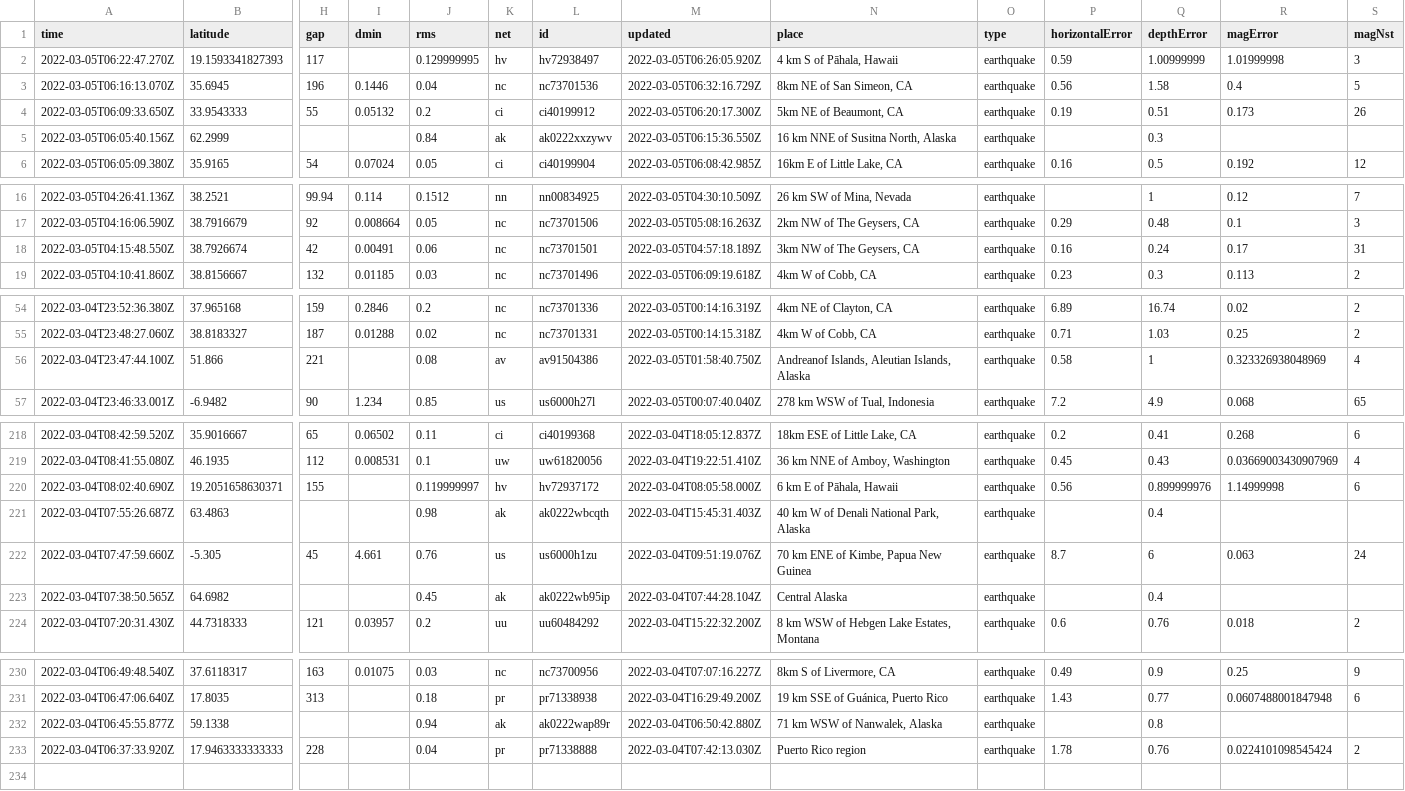
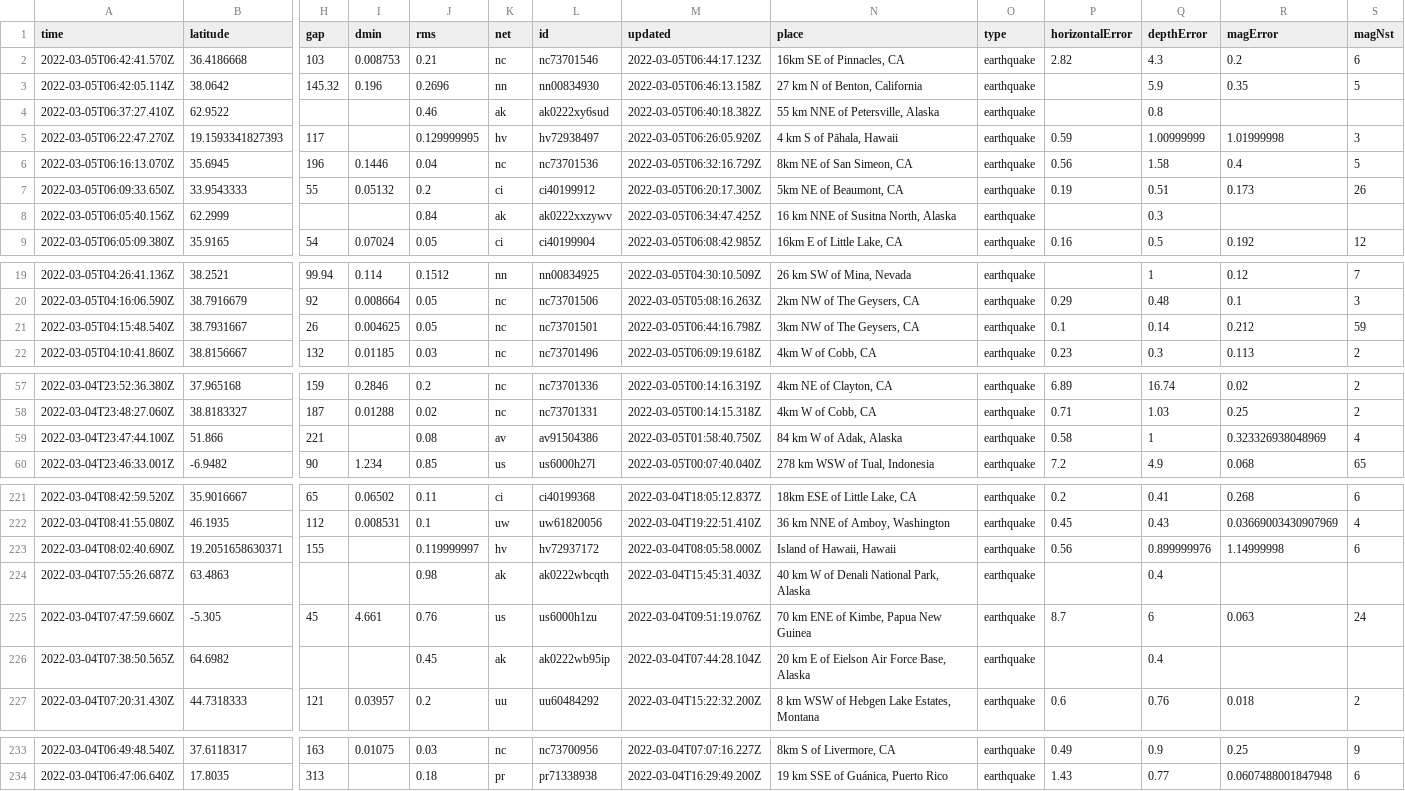
Before and after one commit to aadittambe/actions-pipeline, a CSV file: usgs_current.csv, drawn as a sheet; only a part is shown, gaps mark what is left out; removed rows and columns are numbered as before the commit, all else as after; rows hold the shown columns only; the diff covers the shown part only; the diff names each change by its address in the sheet, - before the commit and + after, or states it on an @@ line.

```diff
--- a/usgs_current.csv
+++ b/usgs_current.csv
+row 2: 2022-03-05T06:42:41.570Z | 36.4186668 | 103 | 0.008753 | 0.21 | nc | nc73701546 | 2022-03-05T06:44:17.123Z | 16km SE of Pinnacles, CA | earthquake | 2.82 | 4.3 | 0.2 | 6
+row 3: 2022-03-05T06:42:05.114Z | 38.0642 | 145.32 | 0.196 | 0.2696 | nn | nn00834930 | 2022-03-05T06:46:13.158Z | 27 km N of Benton, California | earthquake |  | 5.9 | 0.35 | 5
+row 4: 2022-03-05T06:37:27.410Z | 62.9522 |  |  | 0.46 | ak | ak0222xy6sud | 2022-03-05T06:40:18.382Z | 55 km NNE of Petersville, Alaska | earthquake |  | 0.8
-M8 (updated): 2022-03-05T06:15:36.550Z
+M8 (updated): 2022-03-05T06:34:47.425Z
-row 18: 2022-03-05T04:15:48.550Z | 38.7926674 | 42 | 0.00491 | 0.06 | nc | nc73701501 | 2022-03-05T04:57:18.189Z | 3km NW of The Geysers, CA | earthquake | 0.16 | 0.24 | 0.17 | 31
+row 21: 2022-03-05T04:15:48.540Z | 38.7931667 | 26 | 0.004625 | 0.05 | nc | nc73701501 | 2022-03-05T06:44:16.798Z | 3km NW of The Geysers, CA | earthquake | 0.1 | 0.14 | 0.212 | 59
-N59 (place): Andreanof Islands, Aleutian Islands, Alaska
+N59 (place): 84 km W of Adak, Alaska
-N223 (place): 6 km E of Pāhala, Hawaii
+N223 (place): Island of Hawaii, Hawaii
-N226 (place): Central Alaska
+N226 (place): 20 km E of Eielson Air Force Base, Alaska
-row 232: 2022-03-04T06:45:55.877Z | 59.1338 |  |  | 0.94 | ak | ak0222wap89r | 2022-03-04T06:50:42.880Z | 71 km WSW of Nanwalek, Alaska | earthquake |  | 0.8
-row 233: 2022-03-04T06:37:33.920Z | 17.9463333333333 | 228 |  | 0.04 | pr | pr71338888 | 2022-03-04T07:42:13.030Z | Puerto Rico region | earthquake | 1.78 | 0.76 | 0.0224101098545424 | 2
```
Also changed, not shown: 5 edited cells elsewhere in this file, usgs_main.csv.
